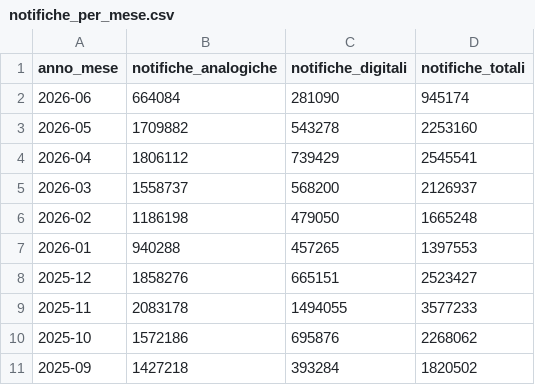
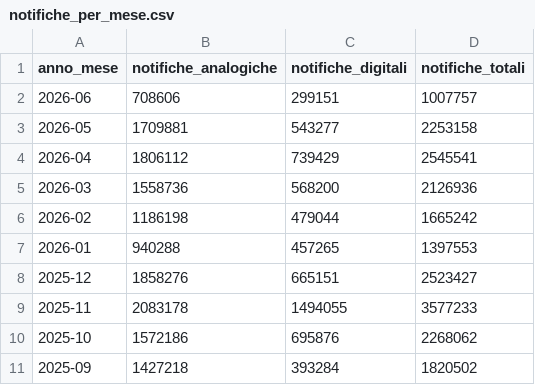
Before and after one commit to MiriamCrudeliniACN/pdnd_opendata, a CSV file: send/data/notifiche_per_mese.csv, drawn as a sheet; only a part is shown.

Commit message:
send/data/notifiche_per_mese.csv updated

```diff
--- a/send/data/notifiche_per_mese.csv
+++ b/send/data/notifiche_per_mese.csv
@@ -1,7 +1,7 @@
 anno_mese,notifiche_analogiche,notifiche_digitali,notifiche_totali
-2026-06,664084,281090,945174
-2026-05,1709882,543278,2253160
+2026-06,708606,299151,1007757
+2026-05,1709881,543277,2253158
 2026-04,1806112,739429,2545541
-2026-03,1558737,568200,2126937
-2026-02,1186198,479050,1665248
+2026-03,1558736,568200,2126936
+2026-02,1186198,479044,1665242
 2026-01,940288,457265,1397553
```
